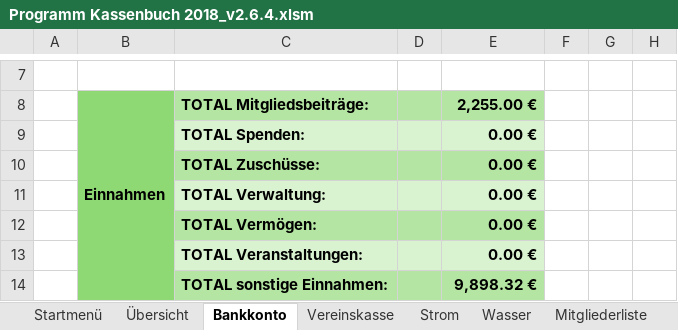
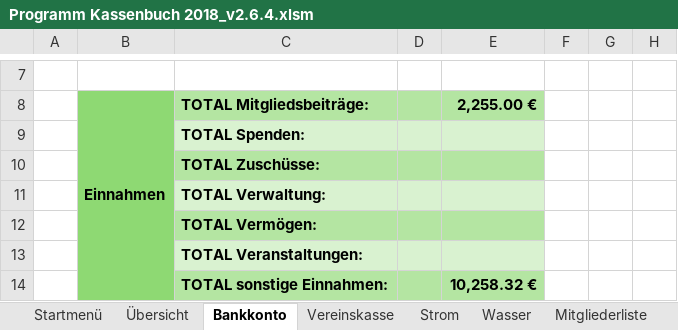
Before and after one commit to saschapreussler/Mein-Excel-Projekt, an Excel workbook: excel/Programm Kassenbuch 2018_v2.6.4.xlsm, sheet Bankkonto, drawn as a sheet; only a part is shown, gaps mark what is left out; values as stored, in another font and other column widths than the file's, no borders; charts and pictures not drawn; the diff covers the shown part only; the diff names each change by its address in the sheet, - before the commit and + after, or states it on an @@ line.

```diff
--- a/excel/Programm Kassenbuch 2018_v2.6.4.xlsm (sheet Bankkonto)
+++ b/excel/Programm Kassenbuch 2018_v2.6.4.xlsm (sheet Bankkonto)
-E9:E13: 0.00 €
+E9:E13: (empty)
-E14: 9,898.32 €
+E14: 10,258.32 €
```
Also changed, not shown: 1 added row, 1 removed row, 18 edited cells and cell formats elsewhere in this sheet, sheet Daten, formulas that keep their value, charts or pictures, 4 other files.
